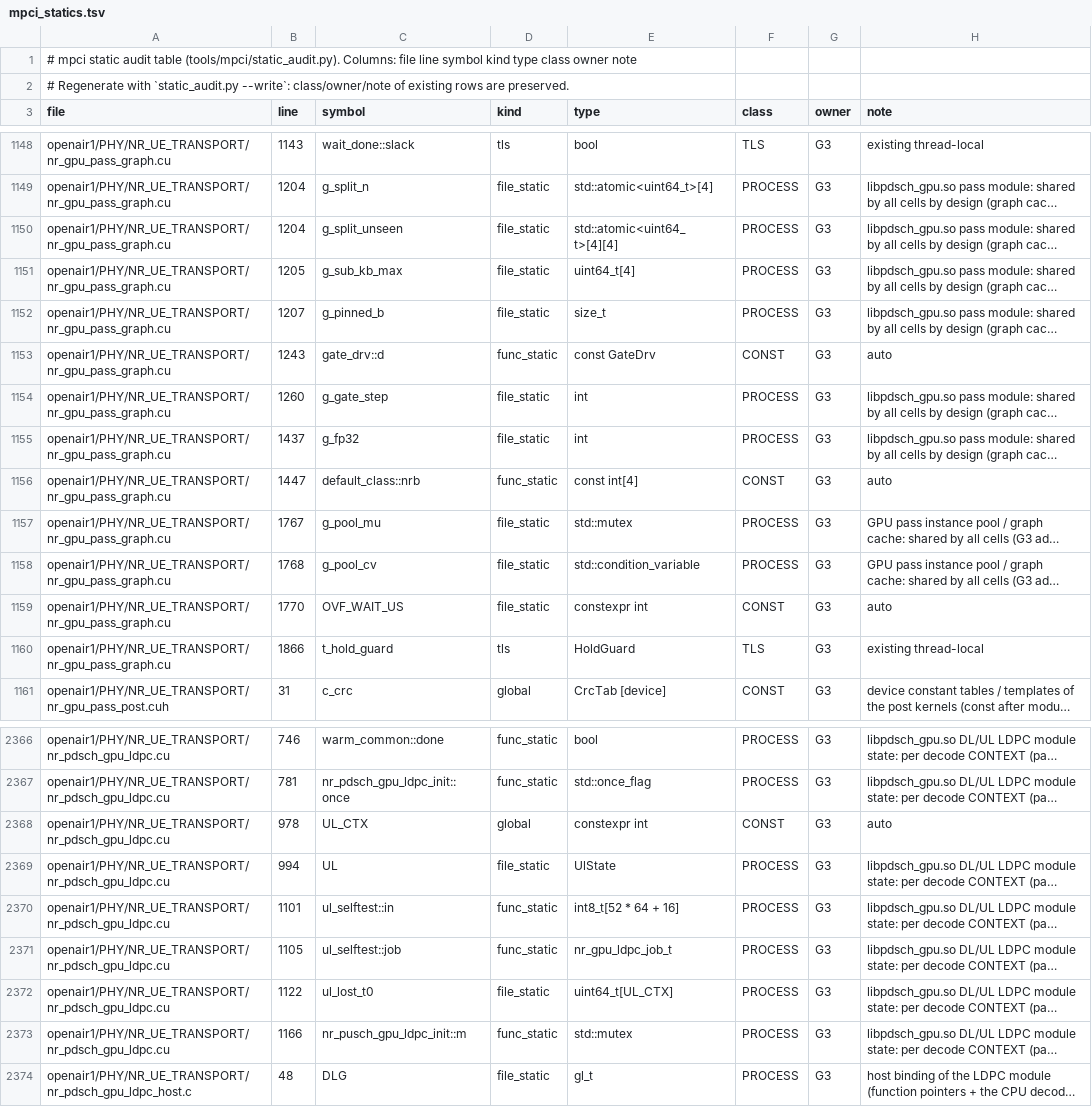
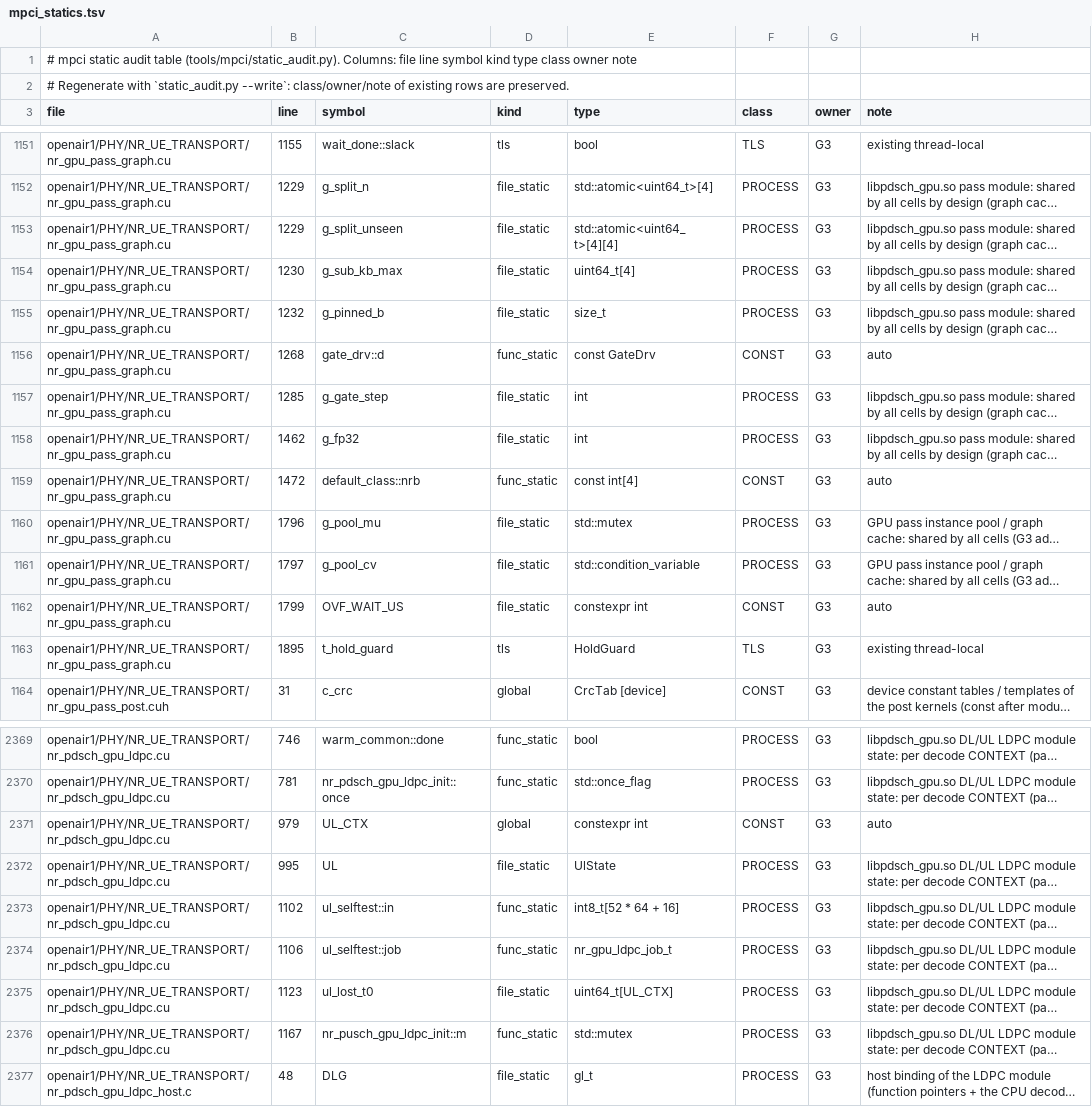
Before and after one commit to nico-net/passive_agnostic_rx_for_sensing, a TSV file: tools/mpci/mpci_statics.tsv, drawn as a sheet; only a part is shown, gaps mark what is left out; long unchanged cells end in …; addresses are those after the commit; the diff covers the shown part only; the diff names each change by its address in the sheet, - before the commit and + after, or states it on an @@ line.

```diff
--- a/tools/mpci/mpci_statics.tsv
+++ b/tools/mpci/mpci_statics.tsv
-B1151 (line): 1143
+B1151 (line): 1155
-B1152:B1153 (line): 1204
+B1152:B1153 (line): 1229
-B1154 (line): 1205
+B1154 (line): 1230
-B1155 (line): 1207
+B1155 (line): 1232
-B1156 (line): 1243
+B1156 (line): 1268
-B1157 (line): 1260
+B1157 (line): 1285
-B1158 (line): 1437
+B1158 (line): 1462
-B1159 (line): 1447
+B1159 (line): 1472
-B1160 (line): 1767
+B1160 (line): 1796
-B1161 (line): 1768
+B1161 (line): 1797
-B1162 (line): 1770
+B1162 (line): 1799
-B1163 (line): 1866
+B1163 (line): 1895
-B2371 (line): 978
+B2371 (line): 979
-B2372 (line): 994
+B2372 (line): 995
-B2373 (line): 1101
+B2373 (line): 1102
-B2374 (line): 1105
+B2374 (line): 1106
-B2375 (line): 1122
+B2375 (line): 1123
-B2376 (line): 1166
+B2376 (line): 1167
```
Also changed, not shown: 3 added rows and 92 edited cells elsewhere in this file, 2 other files.
